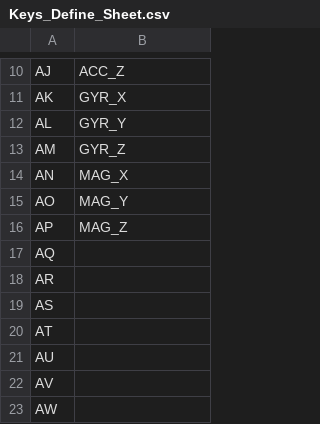
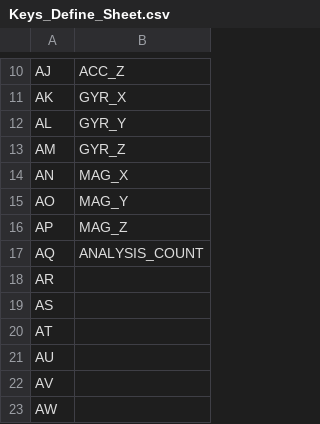
Before and after one commit to dfuehrer/MIVCOTS-Public, a CSV file: projects/external testing/Keys_Define_Sheet.csv, drawn as a sheet; only a part is shown, gaps mark what is left out.

Commit message:
Updated Keys and refactored stuff in AnalysisChild. Also Fixed a nullptr error.

```diff
--- a/projects/external testing/Keys_Define_Sheet.csv
+++ b/projects/external testing/Keys_Define_Sheet.csv
@@ -16,3 +16,3 @@ AO,MAG_Y
 AP,MAG_Z
-AQ,
+AQ,ANALYSIS_COUNT
 AR,
```
Also changed, not shown: 3 other files.
